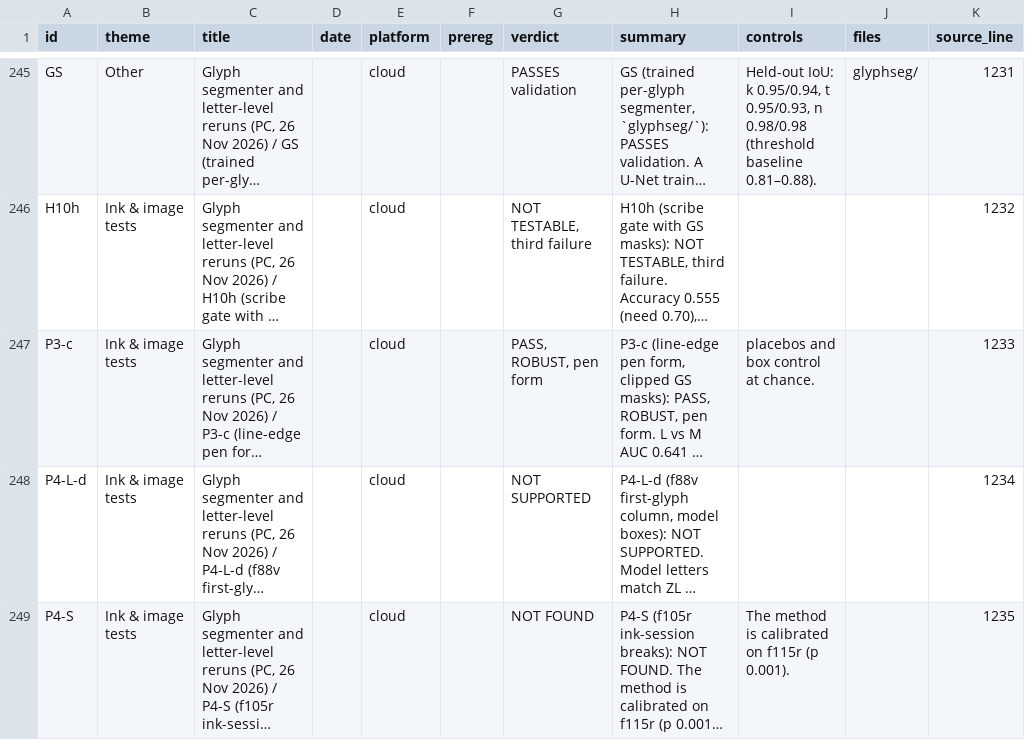
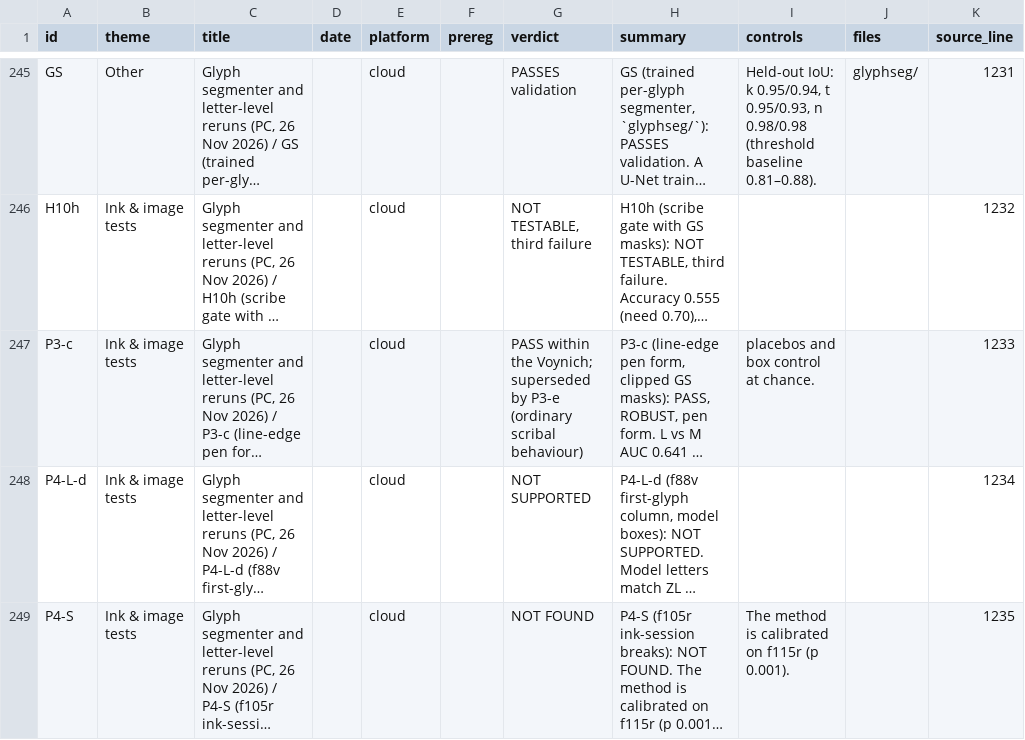
Before and after one commit to MisterQokedy/project-voynich, a CSV file: paper/master_results_table.csv, drawn as a sheet; only a part is shown, gaps mark what is left out; long unchanged cells end in …; the diff covers the shown part only; the diff names each change by its address in the sheet, - before the commit and + after, or states it on an @@ line.

```diff
--- a/paper/master_results_table.csv
+++ b/paper/master_results_table.csv
-G247 (verdict): PASS, ROBUST, pen form
+G247 (verdict): PASS within the Voynich; superseded by P3-e (ordinary scribal behaviour)
```
Also changed, not shown: 1 added row elsewhere in this file, 33 other files.
